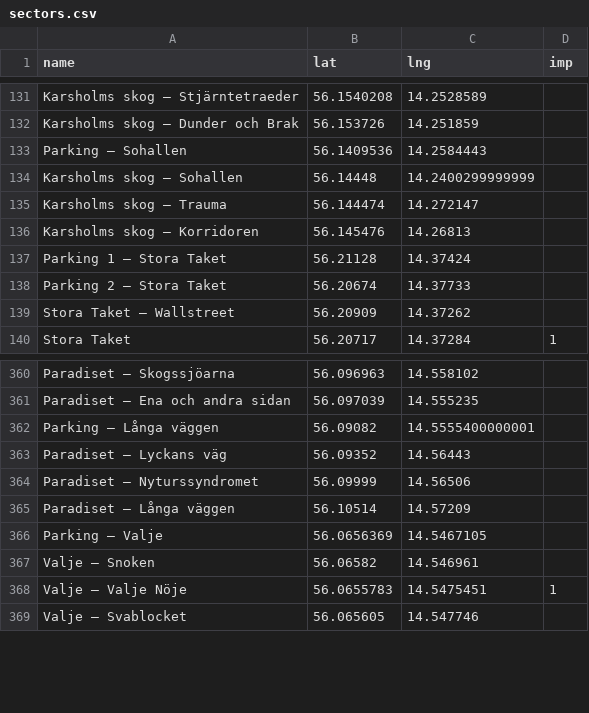
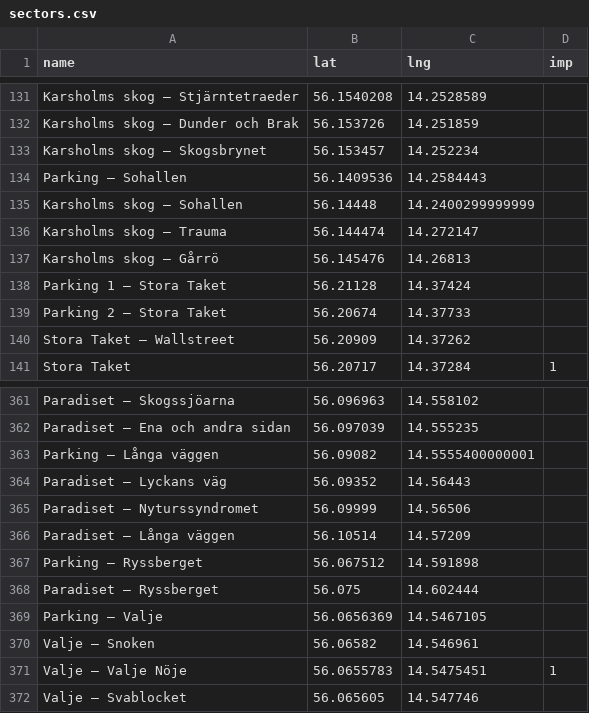
Before and after one commit to carln-97/kjugebloc, a CSV file: map/sectors.csv, drawn as a sheet; only a part is shown, gaps mark what is left out.

Commit message:
Update sectors.csv

```diff
--- a/map/sectors.csv
+++ b/map/sectors.csv
@@ -132,2 +132,3 @@ Karsholms skog – Stjärntetraeder,56.1540208,14.2528589,
 Karsholms skog – Dunder och Brak,56.153726,14.251859,
+Karsholms skog – Skogsbrynet,56.153457,14.252234,
 Parking – Sohallen,56.1409536,14.2584443,
@@ -135,3 +136,3 @@ Karsholms skog – Sohallen,56.14448,14.2400299999999,
 Karsholms skog – Trauma,56.144474,14.272147,
-Karsholms skog – Korridoren,56.145476,14.26813,
+Karsholms skog – Gårrö,56.145476,14.26813,
 Parking 1 – Stora Taket,56.21128,14.37424,
@@ -385,2 +386,4 @@ Paradiset – Nyturssyndromet,56.09999,14.56506,
 Paradiset – Långa väggen,56.10514,14.57209,
+Parking – Ryssberget,56.067512,14.591898,
+Paradiset – Ryssberget,56.075,14.602444,
 Parking – Valje,56.0656369,14.5467105,
```
